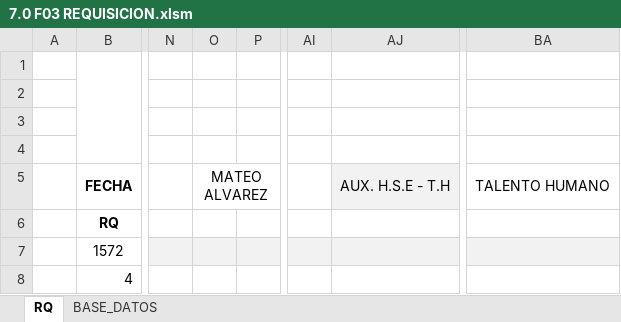
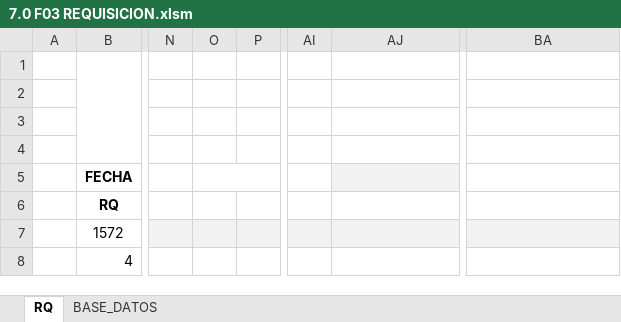
Before and after one commit to FelipeTop69/HIELO-FOCA, an Excel workbook: Requisiciones/7.0 F03 REQUISICION.xlsm, sheet RQ, drawn as a sheet; only a part is shown, gaps mark what is left out; values as stored, in another font and other column widths than the file's, no borders; charts and pictures not drawn; the diff names each change by its address in the sheet, - before the commit and + after, or states it on an @@ line.

```diff
--- a/Requisiciones/7.0 F03 REQUISICION.xlsm (sheet RQ)
+++ b/Requisiciones/7.0 F03 REQUISICION.xlsm (sheet RQ)
-O5: MATEO ALVAREZ
+O5: (empty)
-AJ5: AUX. H.S.E - T.H
+AJ5: (empty)
-BA5: TALENTO HUMANO
+BA5: (empty)
```
Also changed, not shown: Programacion Supermercados/CUADROS PROGRAMACIONES.xlsm, 1 other file.
